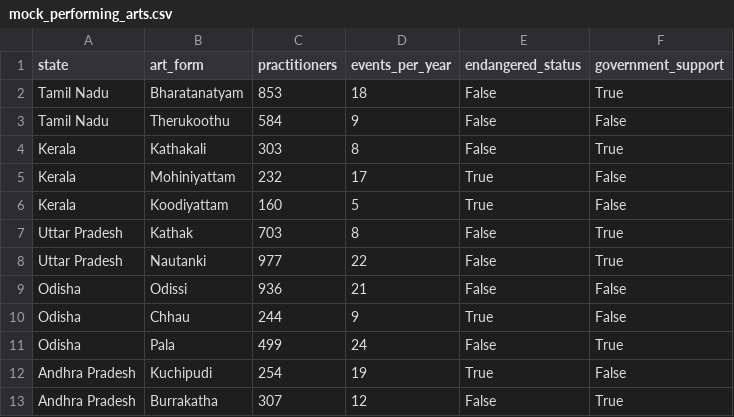
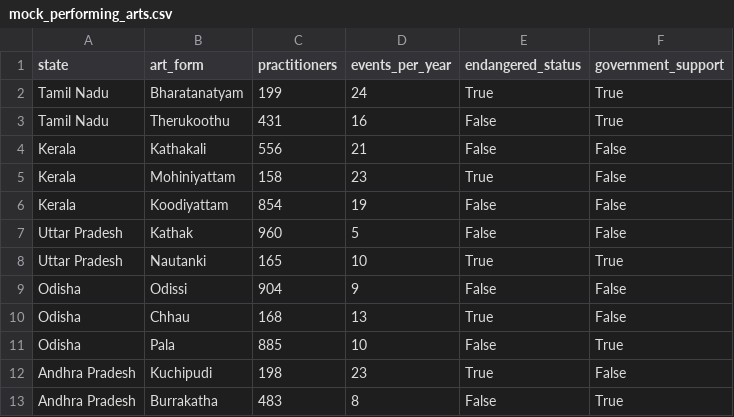
Before and after one commit to Sameer-Kadu/snowflake-hero-challenge, a CSV file: data/mock_performing_arts.csv, drawn as a sheet; only a part is shown; the diff covers the shown part only.

```diff
--- a/data/mock_performing_arts.csv
+++ b/data/mock_performing_arts.csv
@@ -1,13 +1,13 @@
 state,art_form,practitioners,events_per_year,endangered_status,government_support
-Tamil Nadu,Bharatanatyam,853,18,False,True
-Tamil Nadu,Therukoothu,584,9,False,False
-Kerala,Kathakali,303,8,False,True
-Kerala,Mohiniyattam,232,17,True,False
-Kerala,Koodiyattam,160,5,True,False
-Uttar Pradesh,Kathak,703,8,False,True
-Uttar Pradesh,Nautanki,977,22,False,True
-Odisha,Odissi,936,21,False,False
-Odisha,Chhau,244,9,True,False
-Odisha,Pala,499,24,False,True
-Andhra Pradesh,Kuchipudi,254,19,True,False
-Andhra Pradesh,Burrakatha,307,12,False,True
+Tamil Nadu,Bharatanatyam,199,24,True,True
+Tamil Nadu,Therukoothu,431,16,False,True
+Kerala,Kathakali,556,21,False,False
+Kerala,Mohiniyattam,158,23,True,False
+Kerala,Koodiyattam,854,19,False,False
+Uttar Pradesh,Kathak,960,5,False,False
+Uttar Pradesh,Nautanki,165,10,True,True
+Odisha,Odissi,904,9,False,False
+Odisha,Chhau,168,13,True,False
+Odisha,Pala,885,10,False,True
+Andhra Pradesh,Kuchipudi,198,23,True,False
+Andhra Pradesh,Burrakatha,483,8,False,True
```
Also changed, not shown: 55 edited cells elsewhere in this file, data/mock_tourist_visits.csv, 4 other files.
